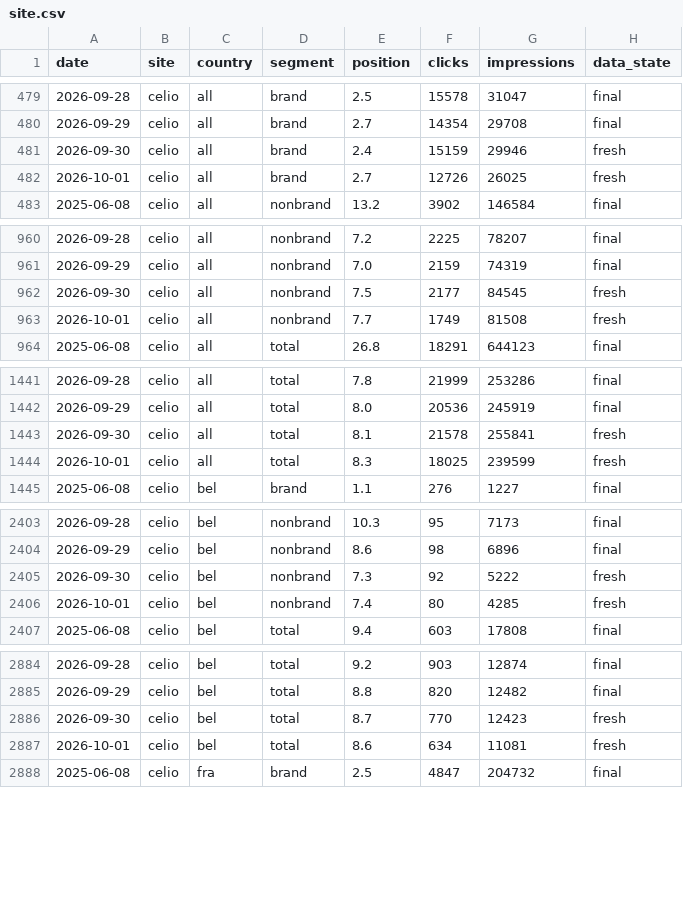
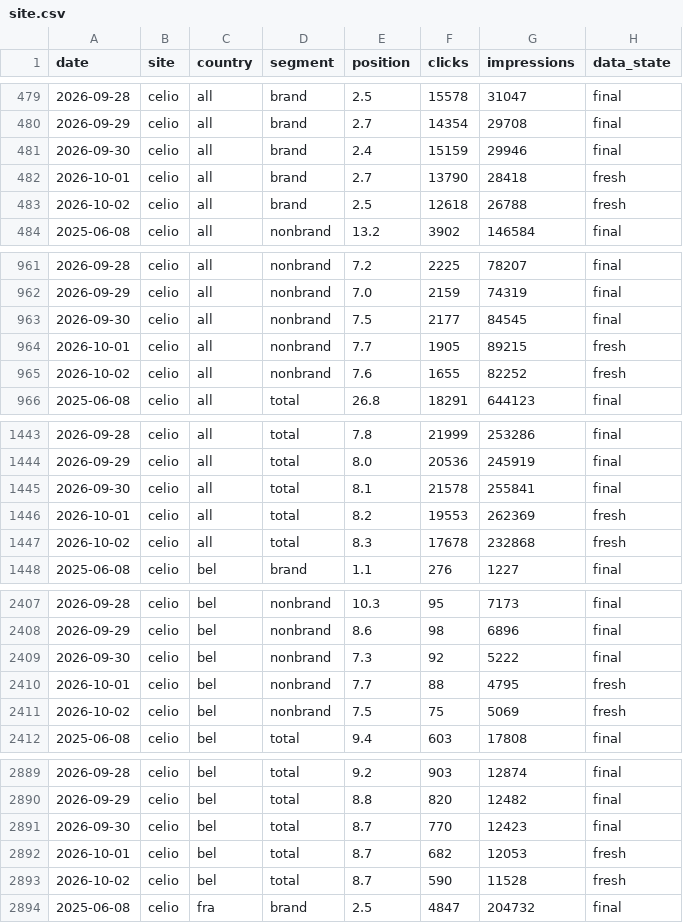
Before and after one commit to analytics-ds/suivi-positions-gsc, a CSV file: data/celio/site.csv, drawn as a sheet; only a part is shown, gaps mark what is left out; the diff covers the shown part only.

```diff
--- a/data/celio/site.csv
+++ b/data/celio/site.csv
@@ -480,4 +480,5 @@ date,site,country,segment,position,clicks,impressions,data_state
 2026-09-29,celio,all,brand,2.7,14354,29708,final
-2026-09-30,celio,all,brand,2.4,15159,29946,fresh
-2026-10-01,celio,all,brand,2.7,12726,26025,fresh
+2026-09-30,celio,all,brand,2.4,15159,29946,final
+2026-10-01,celio,all,brand,2.7,13790,28418,fresh
+2026-10-02,celio,all,brand,2.5,12618,26788,fresh
 2025-06-08,celio,all,nonbrand,13.2,3902,146584,final
@@ -961,4 +962,5 @@ date,site,country,segment,position,clicks,impressions,data_state
 2026-09-29,celio,all,nonbrand,7.0,2159,74319,final
-2026-09-30,celio,all,nonbrand,7.5,2177,84545,fresh
-2026-10-01,celio,all,nonbrand,7.7,1749,81508,fresh
+2026-09-30,celio,all,nonbrand,7.5,2177,84545,final
+2026-10-01,celio,all,nonbrand,7.7,1905,89215,fresh
+2026-10-02,celio,all,nonbrand,7.6,1655,82252,fresh
 2025-06-08,celio,all,total,26.8,18291,644123,final
@@ -1442,4 +1444,5 @@ date,site,country,segment,position,clicks,impressions,data_state
 2026-09-29,celio,all,total,8.0,20536,245919,final
-2026-09-30,celio,all,total,8.1,21578,255841,fresh
-2026-10-01,celio,all,total,8.3,18025,239599,fresh
+2026-09-30,celio,all,total,8.1,21578,255841,final
+2026-10-01,celio,all,total,8.2,19553,262369,fresh
+2026-10-02,celio,all,total,8.3,17678,232868,fresh
 2025-06-08,celio,bel,brand,1.1,276,1227,final
@@ -2404,4 +2408,5 @@ date,site,country,segment,position,clicks,impressions,data_state
 2026-09-29,celio,bel,nonbrand,8.6,98,6896,final
-2026-09-30,celio,bel,nonbrand,7.3,92,5222,fresh
-2026-10-01,celio,bel,nonbrand,7.4,80,4285,fresh
+2026-09-30,celio,bel,nonbrand,7.3,92,5222,final
+2026-10-01,celio,bel,nonbrand,7.7,88,4795,fresh
+2026-10-02,celio,bel,nonbrand,7.5,75,5069,fresh
 2025-06-08,celio,bel,total,9.4,603,17808,final
@@ -2885,4 +2890,5 @@ date,site,country,segment,position,clicks,impressions,data_state
 2026-09-29,celio,bel,total,8.8,820,12482,final
-2026-09-30,celio,bel,total,8.7,770,12423,fresh
-2026-10-01,celio,bel,total,8.6,634,11081,fresh
+2026-09-30,celio,bel,total,8.7,770,12423,final
+2026-10-01,celio,bel,total,8.7,682,12053,fresh
+2026-10-02,celio,bel,total,8.7,590,11528,fresh
 2025-06-08,celio,fra,brand,2.5,4847,204732,final
```
Also changed, not shown: 4 added rows and 12 edited cells elsewhere in this file, 7 other files.
